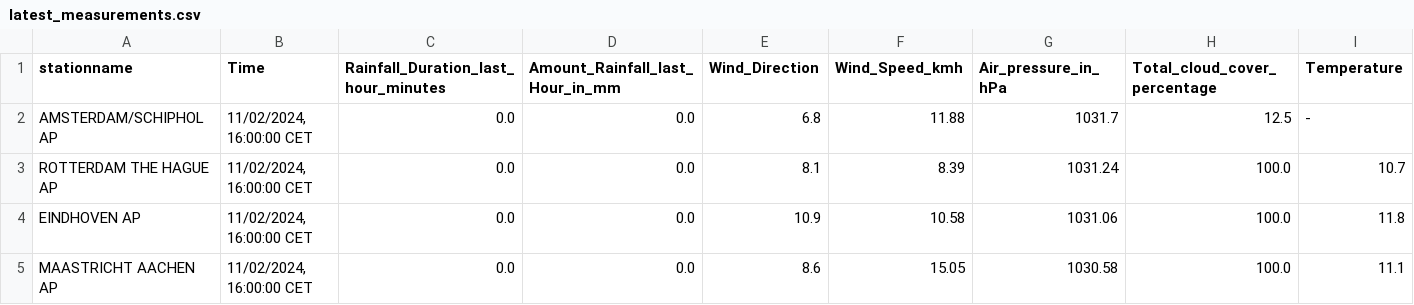
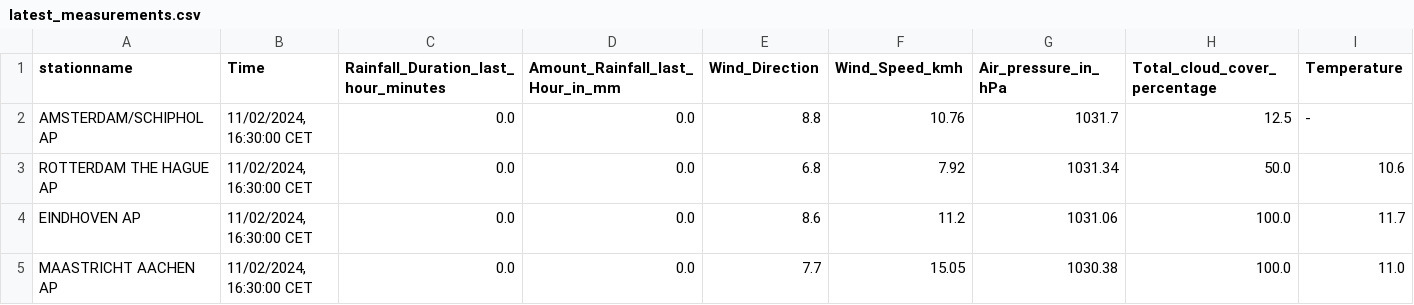
Before and after one commit to volkangumuskaya/rainfall_prediction_app, a CSV file: files/latest_measurements.csv, drawn as a sheet.

```diff
--- a/files/latest_measurements.csv
+++ b/files/latest_measurements.csv
@@ -1,5 +1,5 @@
 stationname,Time,Rainfall_Duration_last_hour_minutes,Amount_Rainfall_last_Hour_in_mm,Wind_Direction,Wind_Speed_kmh,Air_pressure_in_hPa,Total_cloud_cover_percentage,Temperature
-AMSTERDAM/SCHIPHOL AP,"11/02/2024, 16:00:00 CET",0.0,0.0,6.8,11.88,1031.7,12.5,-
-ROTTERDAM THE HAGUE AP,"11/02/2024, 16:00:00 CET",0.0,0.0,8.1,8.39,1031.24,100.0,10.7
-EINDHOVEN AP,"11/02/2024, 16:00:00 CET",0.0,0.0,10.9,10.58,1031.06,100.0,11.8
-MAASTRICHT AACHEN AP,"11/02/2024, 16:00:00 CET",0.0,0.0,8.6,15.05,1030.58,100.0,11.1
+AMSTERDAM/SCHIPHOL AP,"11/02/2024, 16:30:00 CET",0.0,0.0,8.8,10.76,1031.7,12.5,-
+ROTTERDAM THE HAGUE AP,"11/02/2024, 16:30:00 CET",0.0,0.0,6.8,7.92,1031.34,50.0,10.6
+EINDHOVEN AP,"11/02/2024, 16:30:00 CET",0.0,0.0,8.6,11.2,1031.06,100.0,11.7
+MAASTRICHT AACHEN AP,"11/02/2024, 16:30:00 CET",0.0,0.0,7.7,15.05,1030.38,100.0,11.0
```
